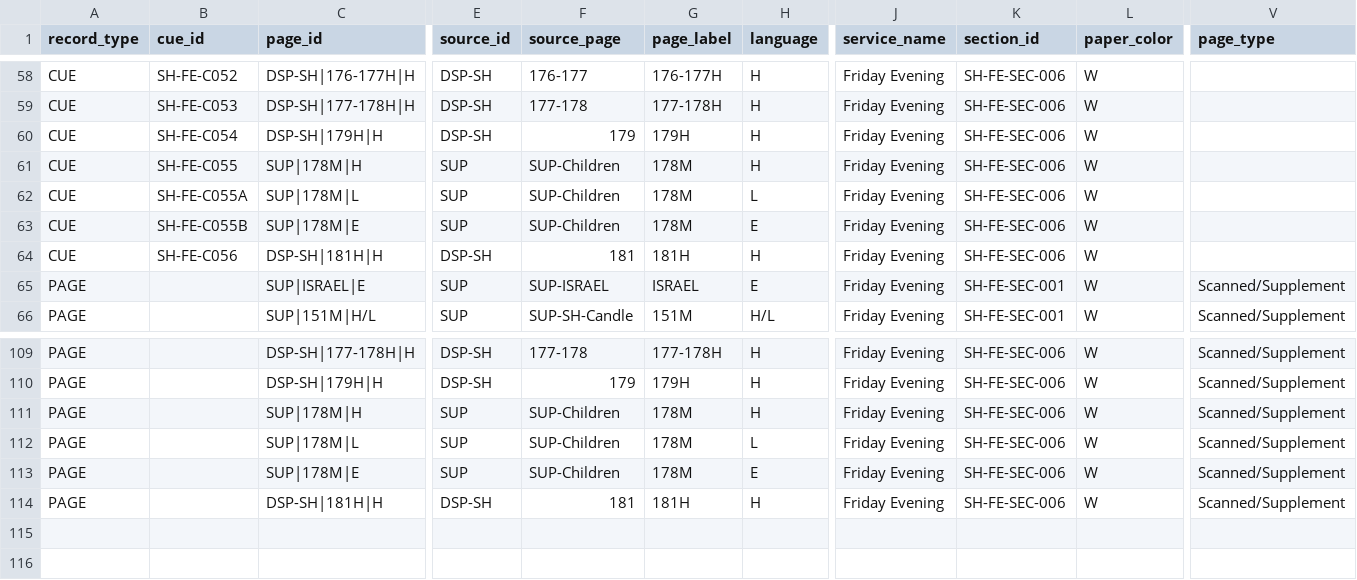
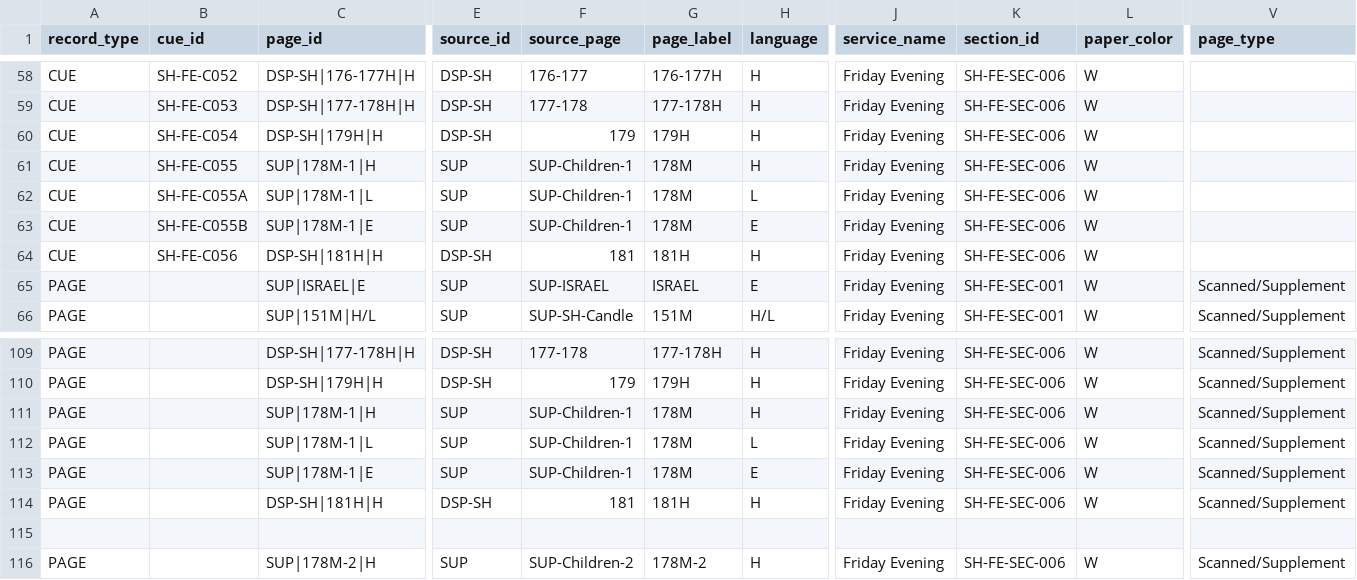
Before and after one commit to bluetallitot-hub/leaders-companion-v3, a CSV file: data/SH-FE_V3_Intake_v1.0.csv, drawn as a sheet; only a part is shown, gaps mark what is left out; rows hold the shown columns only; the diff names each change by its address in the sheet, - before the commit and + after, or states it on an @@ line.

Commit message:
Separate SUP-Children into explicit one-page references -1 and -2; preserve blank source page 2

```diff
--- a/data/SH-FE_V3_Intake_v1.0.csv
+++ b/data/SH-FE_V3_Intake_v1.0.csv
-C61 (page_id): SUP|178M|H
+C61 (page_id): SUP|178M-1|H
-F61:F63 (source_page): SUP-Children
+F61:F63 (source_page): SUP-Children-1
-C62 (page_id): SUP|178M|L
+C62 (page_id): SUP|178M-1|L
-C63 (page_id): SUP|178M|E
+C63 (page_id): SUP|178M-1|E
-C111 (page_id): SUP|178M|H
+C111 (page_id): SUP|178M-1|H
-F111:F113 (source_page): SUP-Children
+F111:F113 (source_page): SUP-Children-1
-C112 (page_id): SUP|178M|L
+C112 (page_id): SUP|178M-1|L
-C113 (page_id): SUP|178M|E
+C113 (page_id): SUP|178M-1|E
+row 115: (empty)
+row 116: PAGE |  | SUP|178M-2|H | SUP | SUP-Children-2 | 178M-2 | H | Friday Evening | SH-FE-SEC-006 | W | Scanned/Supplement
```
